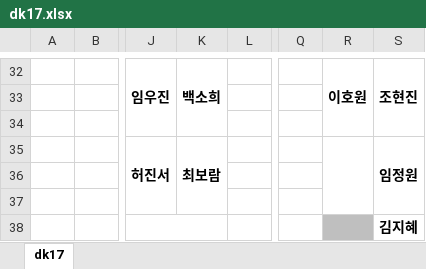
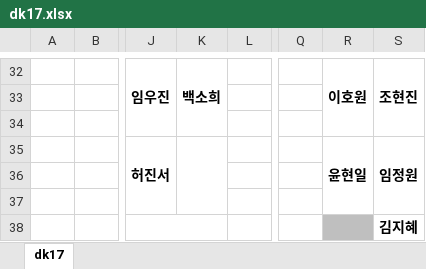
Before and after one commit to Cowave-Office/office-map, an Excel workbook: dk17.xlsx, sheet dk17, drawn as a sheet; only a part is shown, gaps mark what is left out; values as stored, in another font and other column widths than the file's, no borders; the diff names each change by its address in the sheet, - before the commit and + after, or states it on an @@ line.

Commit message:
Add files via upload

```diff
--- a/dk17.xlsx (sheet dk17)
+++ b/dk17.xlsx (sheet dk17)
-K35: 최보람
+K35: (empty)
-R35: (empty)
+R35: 윤현일
```
